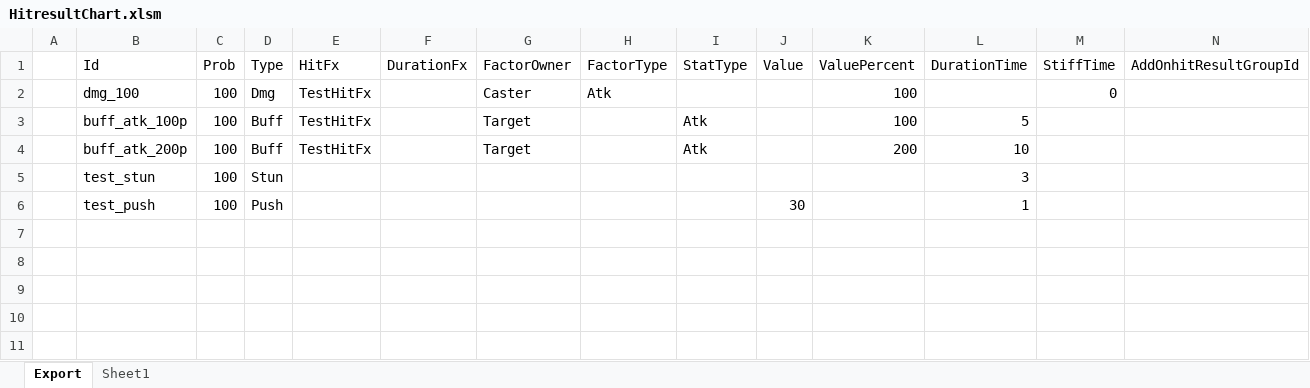
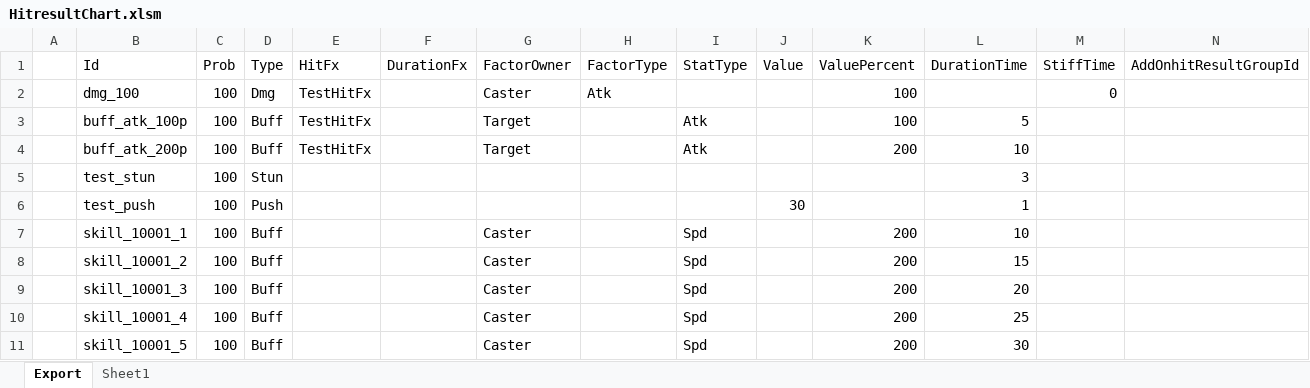
Before and after one commit to BlindBullet/ProjectDF, an Excel workbook: Assets/DataTables~/HitresultChart.xlsm, sheet Export, drawn as a sheet; values as stored, in another font and other column widths than the file's, no borders; charts and pictures not drawn; the diff names each change by its address in the sheet, - before the commit and + after, or states it on an @@ line.

```diff
--- a/Assets/DataTables~/HitresultChart.xlsm (sheet Export)
+++ b/Assets/DataTables~/HitresultChart.xlsm (sheet Export)
+row 7:  | skill_10001_1 | 100 | Buff |  |  | Caster |  | Spd |  | 200 | 10
+row 8:  | skill_10001_2 | 100 | Buff |  |  | Caster |  | Spd |  | 200 | 15
+row 9:  | skill_10001_3 | 100 | Buff |  |  | Caster |  | Spd |  | 200 | 20
+row 10:  | skill_10001_4 | 100 | Buff |  |  | Caster |  | Spd |  | 200 | 25
+row 11:  | skill_10001_5 | 100 | Buff |  |  | Caster |  | Spd |  | 200 | 30
```
Also changed, not shown: charts or pictures, Assets/DataTables~/ResultGroupChart.xlsm, Assets/DataTables~/SkillChart.xlsm, 5 other files.
